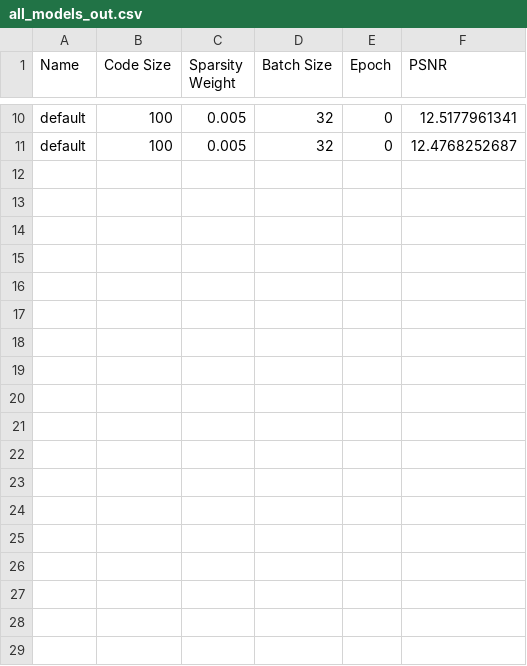
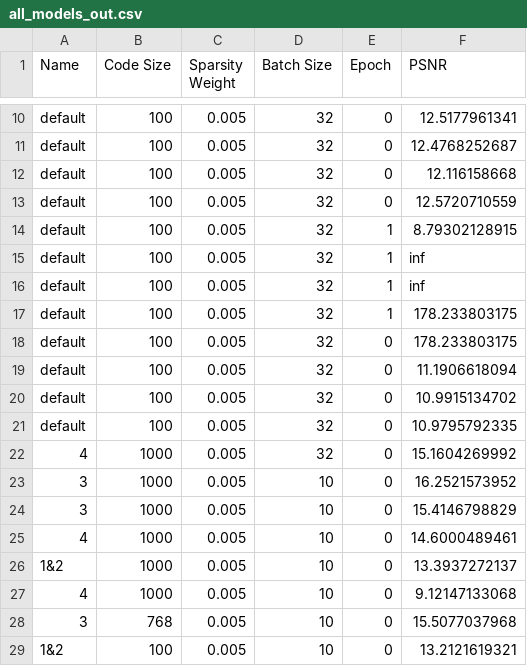
Before and after one commit to charmse/cse496dl_group, a CSV file: homework/03/output/all_models_out.csv, drawn as a sheet; only a part is shown, gaps mark what is left out.

Commit message:
Add Homework 4

```diff
--- a/homework/03/output/all_models_out.csv
+++ b/homework/03/output/all_models_out.csv
@@ -11 +11,19 @@ default,100,0.005,32,0,12.5177961341
 default,100,0.005,32,0,12.4768252687
+default,100,0.005,32,0,12.116158668
+default,100,0.005,32,0,12.5720710559
+default,100,0.005,32,1,8.79302128915
+default,100,0.005,32,1,inf
+default,100,0.005,32,1,inf
+default,100,0.005,32,1,178.233803175
+default,100,0.005,32,0,178.233803175
+default,100,0.005,32,0,11.1906618094
+default,100,0.005,32,0,10.9915134702
+default,100,0.005,32,0,10.9795792335
+4,1000,0.005,32,0,15.1604269992
+3,1000,0.005,10,0,16.2521573952
+3,1000,0.005,10,0,15.4146798829
+4,1000,0.005,10,0,14.6000489461
+1&2,1000,0.005,10,0,13.3937272137
+4,1000,0.005,10,0,9.12147133068
+3,768,0.005,10,0,15.5077037968
+1&2,100,0.005,10,0,13.2121619321
```
Also changed, not shown: 3 other files.
